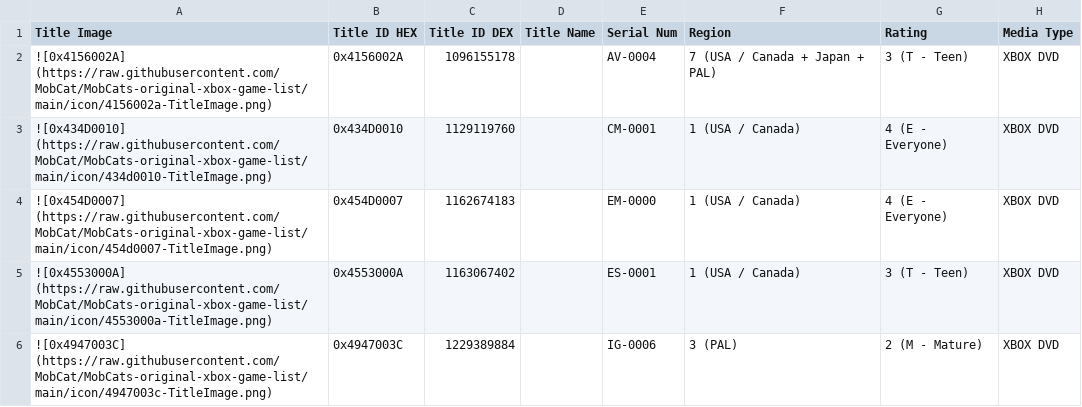
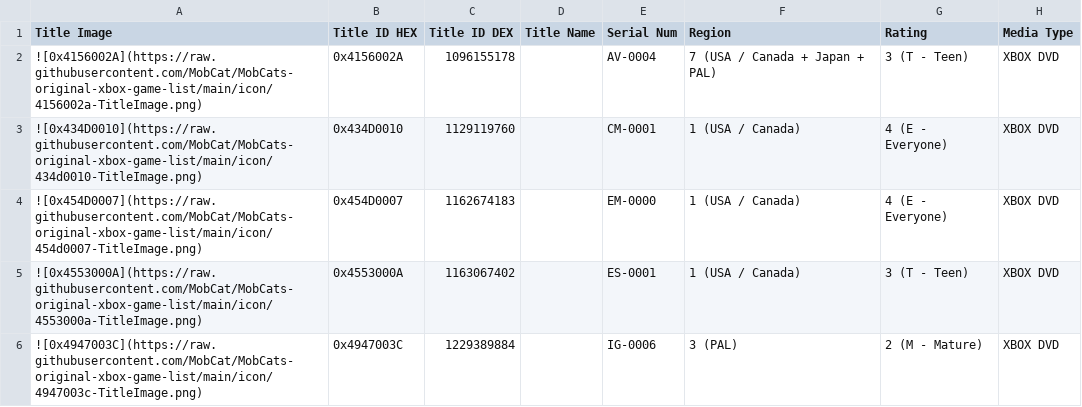
Before and after one commit to MobCat/MobCats-original-xbox-game-list, a CSV file: GameList.csv, drawn as a sheet.

Commit message:
Add files via upload

```diff
--- a/GameList.csv
+++ b/GameList.csv
@@ -1,6 +1,6 @@
 Title Image,Title ID HEX,Title ID DEX,Title Name,Serial Num,Region,Rating,Media Type
-![0x4156002A] (https://raw.githubusercontent.com/MobCat/MobCats-original-xbox-game-list/main/icon/4156002a-TitleImage.png),0x4156002A,1096155178,,AV-0004,7 (USA / Canada + Japan + PAL),3 (T - Teen),XBOX DVD
-![0x434D0010] (https://raw.githubusercontent.com/MobCat/MobCats-original-xbox-game-list/main/icon/434d0010-TitleImage.png),0x434D0010,1129119760,,CM-0001,1 (USA / Canada),4 (E - Everyone),XBOX DVD
-![0x454D0007] (https://raw.githubusercontent.com/MobCat/MobCats-original-xbox-game-list/main/icon/454d0007-TitleImage.png),0x454D0007,1162674183,,EM-0000,1 (USA / Canada),4 (E - Everyone),XBOX DVD
-![0x4553000A] (https://raw.githubusercontent.com/MobCat/MobCats-original-xbox-game-list/main/icon/4553000a-TitleImage.png),0x4553000A,1163067402,,ES-0001,1 (USA / Canada),3 (T - Teen),XBOX DVD
-![0x4947003C] (https://raw.githubusercontent.com/MobCat/MobCats-original-xbox-game-list/main/icon/4947003c-TitleImage.png),0x4947003C,1229389884,,IG-0006,3 (PAL),2 (M - Mature),XBOX DVD
+![0x4156002A](https://raw.githubusercontent.com/MobCat/MobCats-original-xbox-game-list/main/icon/4156002a-TitleImage.png),0x4156002A,1096155178,,AV-0004,7 (USA / Canada + Japan + PAL),3 (T - Teen),XBOX DVD
+![0x434D0010](https://raw.githubusercontent.com/MobCat/MobCats-original-xbox-game-list/main/icon/434d0010-TitleImage.png),0x434D0010,1129119760,,CM-0001,1 (USA / Canada),4 (E - Everyone),XBOX DVD
+![0x454D0007](https://raw.githubusercontent.com/MobCat/MobCats-original-xbox-game-list/main/icon/454d0007-TitleImage.png),0x454D0007,1162674183,,EM-0000,1 (USA / Canada),4 (E - Everyone),XBOX DVD
+![0x4553000A](https://raw.githubusercontent.com/MobCat/MobCats-original-xbox-game-list/main/icon/4553000a-TitleImage.png),0x4553000A,1163067402,,ES-0001,1 (USA / Canada),3 (T - Teen),XBOX DVD
+![0x4947003C](https://raw.githubusercontent.com/MobCat/MobCats-original-xbox-game-list/main/icon/4947003c-TitleImage.png),0x4947003C,1229389884,,IG-0006,3 (PAL),2 (M - Mature),XBOX DVD
```
